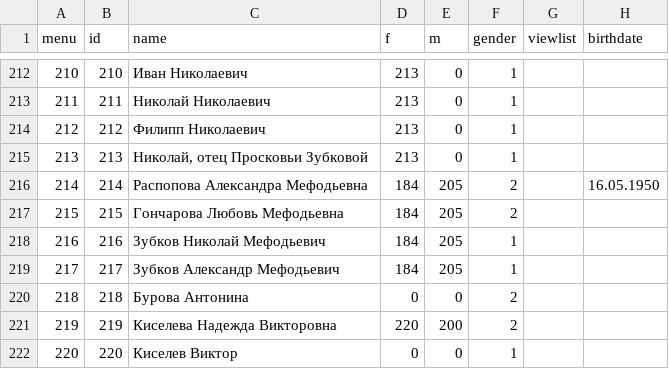
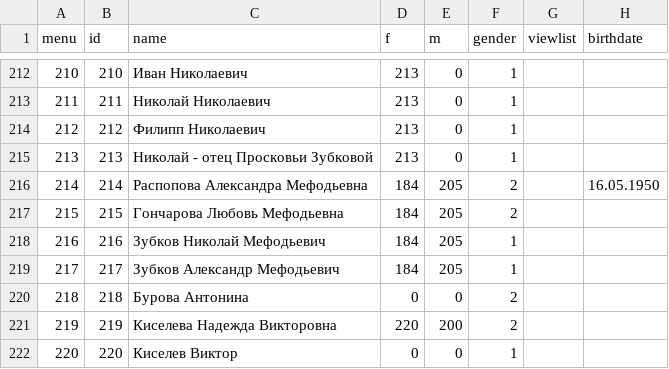
Before and after one commit to Itzamna/family, a CSV file: _data/family.csv, drawn as a sheet; only a part is shown, gaps mark what is left out; the diff names each change by its address in the sheet, - before the commit and + after, or states it on an @@ line.

```diff
--- a/_data/family.csv
+++ b/_data/family.csv
-C215 (name): Николай, отец Просковьи Зубковой
+C215 (name): Николай - отец Просковьи Зубковой
```
Also changed, not shown: 1 other file.
